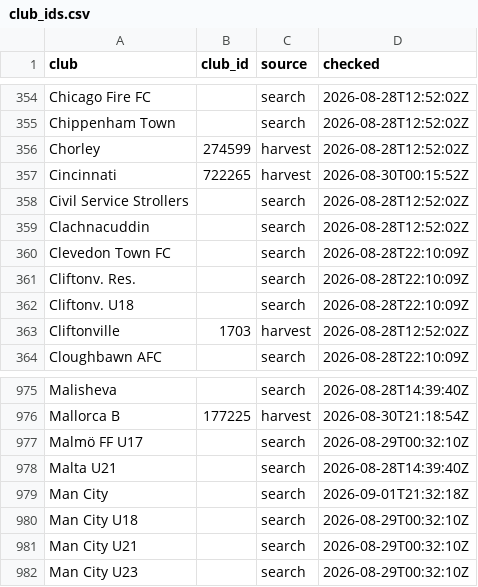
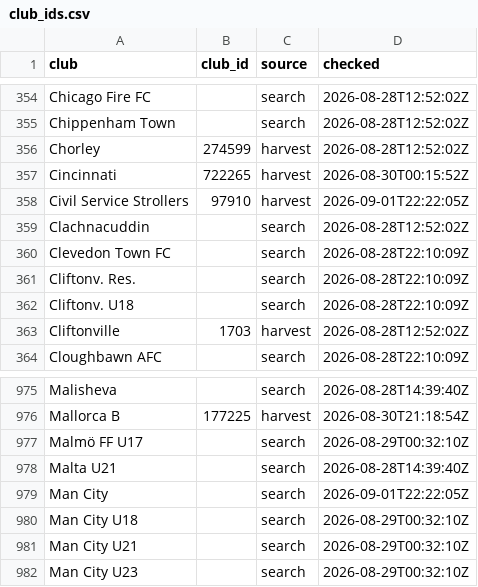
Before and after one commit to JustPatrickG/footballers.ie, a CSV file: data/api/club_ids.csv, drawn as a sheet; only a part is shown, gaps mark what is left out.

```diff
--- a/data/api/club_ids.csv
+++ b/data/api/club_ids.csv
@@ -357,3 +357,3 @@ Chorley,274599,harvest,2026-08-28T12:52:02Z
 Cincinnati,722265,harvest,2026-08-30T00:15:52Z
-Civil Service Strollers,,search,2026-08-28T12:52:02Z
+Civil Service Strollers,97910,harvest,2026-09-01T22:22:05Z
 Clachnacuddin,,search,2026-08-28T12:52:02Z
@@ -978,3 +978,3 @@ Malmö FF U17,,search,2026-08-29T00:32:10Z
 Malta U21,,search,2026-08-28T14:39:40Z
-Man City,,search,2026-09-01T21:32:18Z
+Man City,,search,2026-09-01T22:22:05Z
 Man City U18,,search,2026-08-29T00:32:10Z
```
Also changed, not shown: data/api/matches.csv, data/api/players.csv, 3 other files.
